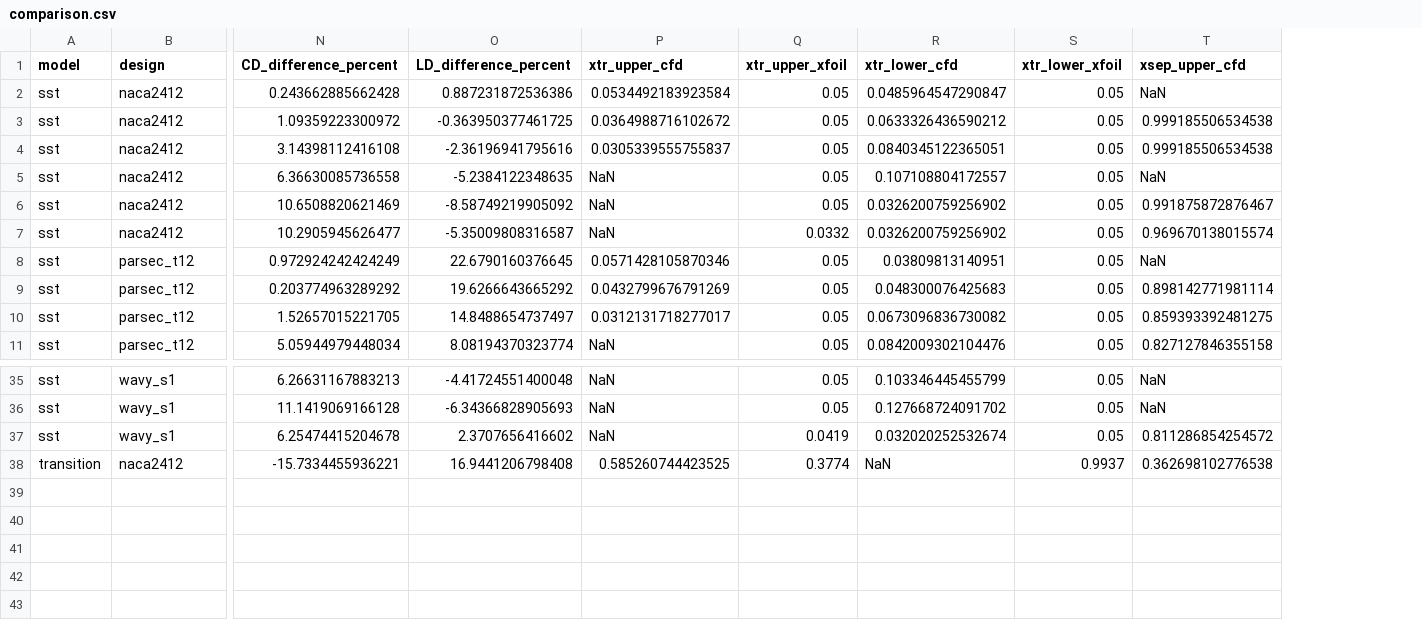
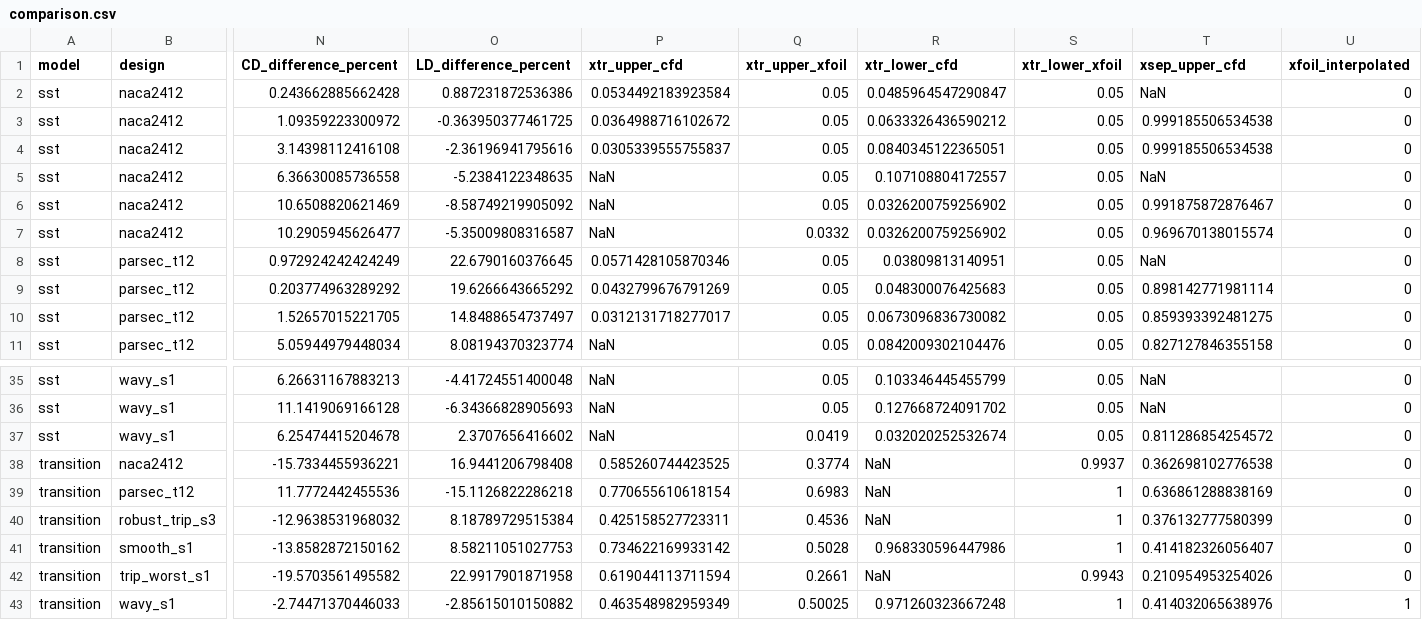
Before and after one commit to Sne-k/airfoil-geometry-optimization, a CSV file: results/cfd/designs/comparison.csv, drawn as a sheet; only a part is shown, gaps mark what is left out; rows hold the shown columns only; the diff names each change by its address in the sheet, - before the commit and + after, or states it on an @@ line.

```diff
--- a/results/cfd/designs/comparison.csv
+++ b/results/cfd/designs/comparison.csv
+column U (xfoil_interpolated), rows 2-11: all 0; rows 35-38: all 0
+row 39: transition | parsec_t12 | 11.7772442455536 | -15.1126822286218 | 0.770655610618154 | 0.6983 | NaN | 1 | 0.636861288838169 | 0
+row 40: transition | robust_trip_s3 | -12.9638531968032 | 8.18789729515384 | 0.425158527723311 | 0.4536 | NaN | 1 | 0.376132777580399 | 0
+row 41: transition | smooth_s1 | -13.8582872150162 | 8.58211051027753 | 0.734622169933142 | 0.5028 | 0.968330596447986 | 1 | 0.414182326056407 | 0
+row 42: transition | trip_worst_s1 | -19.5703561495582 | 22.9917901871958 | 0.619044113711594 | 0.2661 | NaN | 0.9943 | 0.210954953254026 | 0
+row 43: transition | wavy_s1 | -2.74471370446033 | -2.85615010150882 | 0.463548982959349 | 0.50025 | 0.971260323667248 | 1 | 0.414032065638976 | 1
```
Also changed, not shown: results/cfd/designs/forces.csv, results/cfd/designs/peaks.csv, 11 other files.
